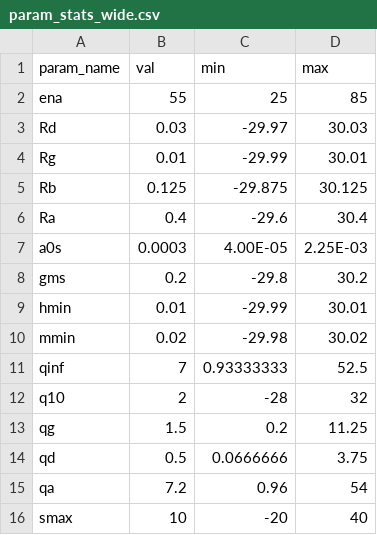
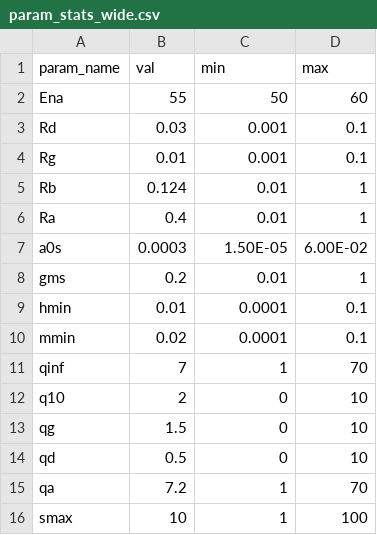
Before and after one commit to roybens/SimulatingVariants, a CSV file: param_stats_wide.csv, drawn as a sheet; only a part is shown; the diff covers the shown part only.

```diff
--- a/param_stats_wide.csv
+++ b/param_stats_wide.csv
@@ -1,16 +1,16 @@
 param_name, val, min, max
-ena,55,25,85
-Rd,0.03,-29.97,30.03
-Rg,0.01,-29.99,30.01
-Rb,0.125,-29.875,30.125
-Ra,0.4,-29.6,30.4
-a0s,0.0003,4.00E-05,2.25E-03
-gms,0.2,-29.8,30.2
-hmin,0.01,-29.99,30.01
-mmin,0.02,-29.98,30.02
-qinf,7,0.93333333,52.5
-q10,2,-28,32
-qg,1.5,0.2,11.25
-qd,0.5,0.0666666,3.75
-qa,7.2,0.96,54
-smax,10,-20,40
+Ena,55,50,60
+Rd,0.03,0.001,0.1
+Rg,0.01,0.001,0.1
+Rb,0.124,0.01,1
+Ra,0.4,0.01,1
+a0s,0.0003,1.50E-05,6.00E-02
+gms,0.2,0.01,1
+hmin,0.01,0.0001,0.1
+mmin,0.02,0.0001,0.1
+qinf,7,1,70
+q10,2,0,10
+qg,1.5,0,10
+qd,0.5,0,10
+qa,7.2,1,70
+smax,10,1,100
```
Also changed, not shown: 19 edited cells elsewhere in this file.
